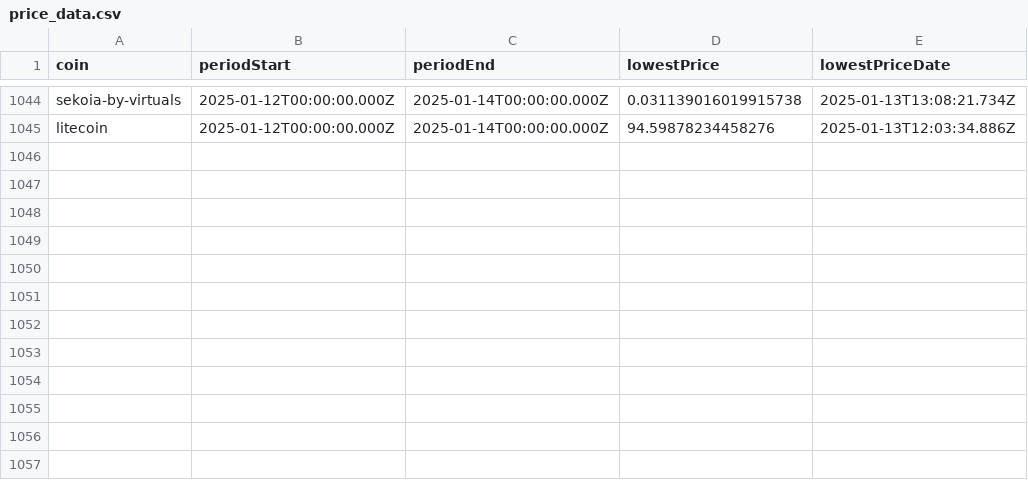
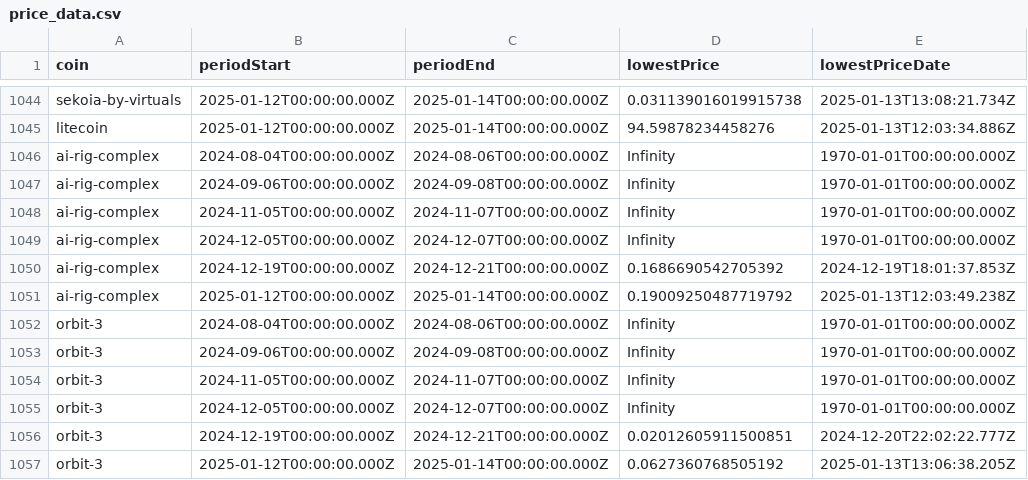
Before and after one commit to 0xmountaintop/coin-strength, a CSV file: results/price_data.csv, drawn as a sheet; only a part is shown, gaps mark what is left out.

```diff
--- a/results/price_data.csv
+++ b/results/price_data.csv
@@ -1045 +1045,13 @@ sekoia-by-virtuals,2025-01-12T00:00:00.000Z,2025-01-14T00:00:00.000Z,0.031139016
 litecoin,2025-01-12T00:00:00.000Z,2025-01-14T00:00:00.000Z,94.59878234458276,2025-01-13T12:03:34.886Z
+ai-rig-complex,2024-08-04T00:00:00.000Z,2024-08-06T00:00:00.000Z,Infinity,1970-01-01T00:00:00.000Z
+ai-rig-complex,2024-09-06T00:00:00.000Z,2024-09-08T00:00:00.000Z,Infinity,1970-01-01T00:00:00.000Z
+ai-rig-complex,2024-11-05T00:00:00.000Z,2024-11-07T00:00:00.000Z,Infinity,1970-01-01T00:00:00.000Z
+ai-rig-complex,2024-12-05T00:00:00.000Z,2024-12-07T00:00:00.000Z,Infinity,1970-01-01T00:00:00.000Z
+ai-rig-complex,2024-12-19T00:00:00.000Z,2024-12-21T00:00:00.000Z,0.1686690542705392,2024-12-19T18:01:37.853Z
+ai-rig-complex,2025-01-12T00:00:00.000Z,2025-01-14T00:00:00.000Z,0.19009250487719792,2025-01-13T12:03:49.238Z
+orbit-3,2024-08-04T00:00:00.000Z,2024-08-06T00:00:00.000Z,Infinity,1970-01-01T00:00:00.000Z
+orbit-3,2024-09-06T00:00:00.000Z,2024-09-08T00:00:00.000Z,Infinity,1970-01-01T00:00:00.000Z
+orbit-3,2024-11-05T00:00:00.000Z,2024-11-07T00:00:00.000Z,Infinity,1970-01-01T00:00:00.000Z
+orbit-3,2024-12-05T00:00:00.000Z,2024-12-07T00:00:00.000Z,Infinity,1970-01-01T00:00:00.000Z
+orbit-3,2024-12-19T00:00:00.000Z,2024-12-21T00:00:00.000Z,0.02012605911500851,2024-12-20T22:02:22.777Z
+orbit-3,2025-01-12T00:00:00.000Z,2025-01-14T00:00:00.000Z,0.0627360768505192,2025-01-13T13:06:38.205Z
```
Also changed, not shown: results/2025/02/2025-02-02.csv.
